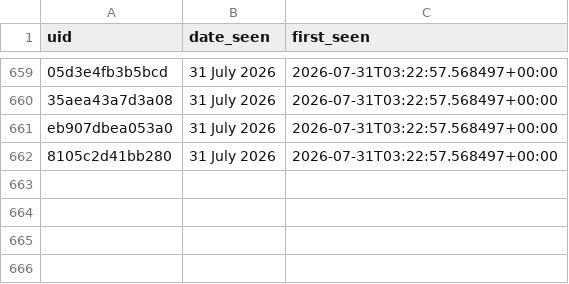
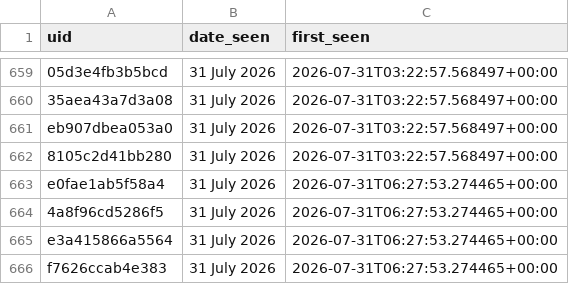
Before and after one commit to anannya-pramank/Daily-Web-Scraper, a CSV file: Historical_Matches.csv, drawn as a sheet; only a part is shown, gaps mark what is left out; the diff names each change by its address in the sheet, - before the commit and + after, or states it on an @@ line.

```diff
--- a/Historical_Matches.csv
+++ b/Historical_Matches.csv
+row 663: e0fae1ab5f58a4 | 31 July 2026 | 2026-07-31T06:27:53.274465+00:00
+row 664: 4a8f96cd5286f5 | 31 July 2026 | 2026-07-31T06:27:53.274465+00:00
+row 665: e3a415866a5564 | 31 July 2026 | 2026-07-31T06:27:53.274465+00:00
+row 666: f7626ccab4e383 | 31 July 2026 | 2026-07-31T06:27:53.274465+00:00
```
Also changed, not shown: 1 other file.
